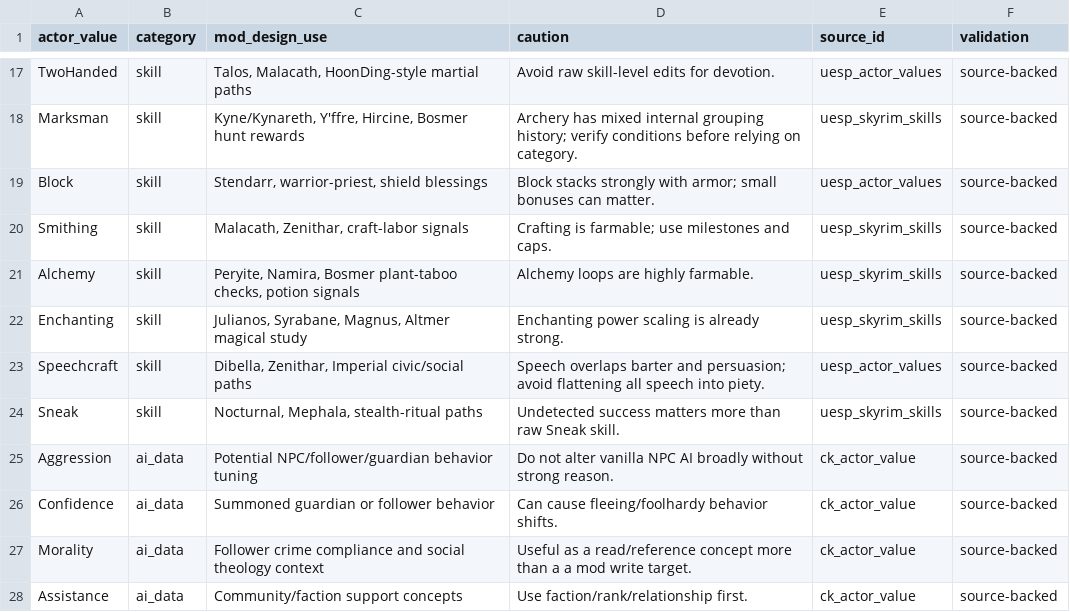
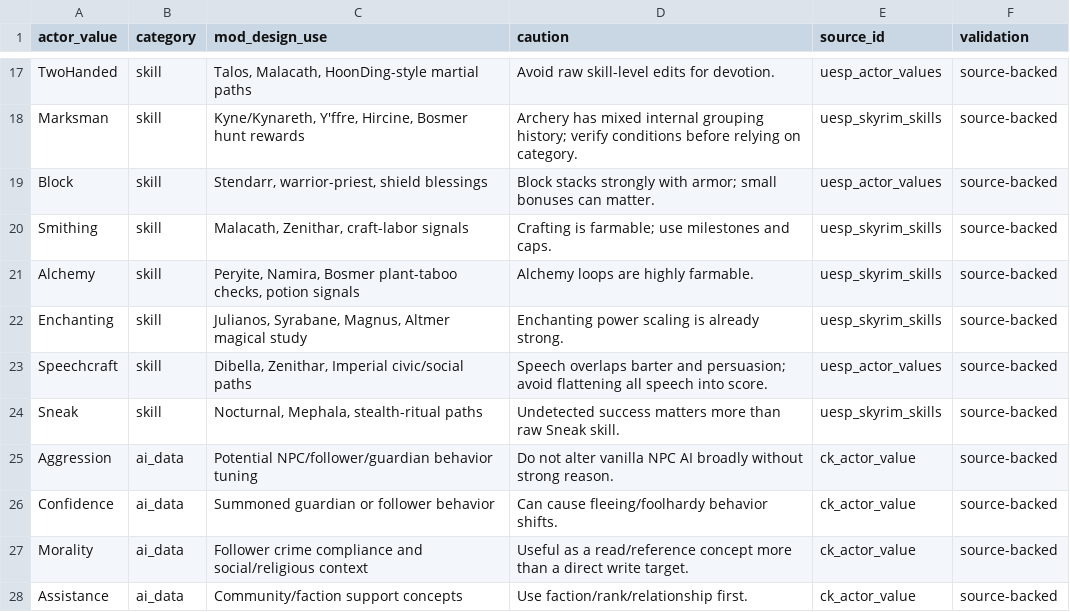
Before and after one commit to dunhamma/SkyrimGamePlayReferences, a CSV file: data/core/actor-values.csv, drawn as a sheet; only a part is shown, gaps mark what is left out.

```diff
--- a/data/core/actor-values.csv
+++ b/data/core/actor-values.csv
@@ -22,3 +22,3 @@ Alchemy,skill,"Peryite, Namira, Bosmer plant-taboo checks, potion signals","Alch
 Enchanting,skill,"Julianos, Syrabane, Magnus, Altmer magical study","Enchanting power scaling is already strong.",uesp_skyrim_skills,source-backed
-Speechcraft,skill,"Dibella, Zenithar, Imperial civic/social paths","Speech overlaps barter and persuasion; avoid flattening all speech into piety.",uesp_actor_values,source-backed
+Speechcraft,skill,"Dibella, Zenithar, Imperial civic/social paths","Speech overlaps barter and persuasion; avoid flattening all speech into score.",uesp_actor_values,source-backed
 Sneak,skill,"Nocturnal, Mephala, stealth-ritual paths","Undetected success matters more than raw Sneak skill.",uesp_skyrim_skills,source-backed
@@ -26,3 +26,3 @@ Aggression,ai_data,"Potential NPC/follower/guardian behavior tuning","Do not alt
 Confidence,ai_data,"Summoned guardian or follower behavior","Can cause fleeing/foolhardy behavior shifts.",ck_actor_value,source-backed
-Morality,ai_data,"Follower crime compliance and social theology context","Useful as a read/reference concept more than a a mod write target.",ck_actor_value,source-backed
+Morality,ai_data,"Follower crime compliance and social/religious context","Useful as a read/reference concept more than a direct write target.",ck_actor_value,source-backed
 Assistance,ai_data,"Community/faction support concepts","Use faction/rank/relationship first.",ck_actor_value,source-backed
```
Also changed, not shown: data/core/condition-functions.csv, data/story/story-manager-events.csv, 27 other files.
